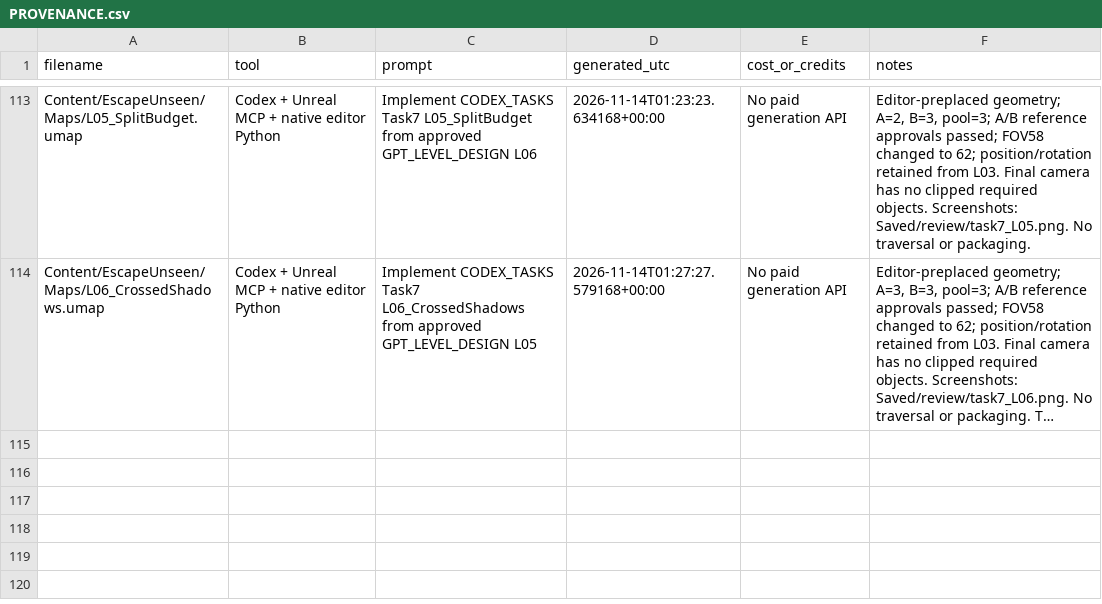
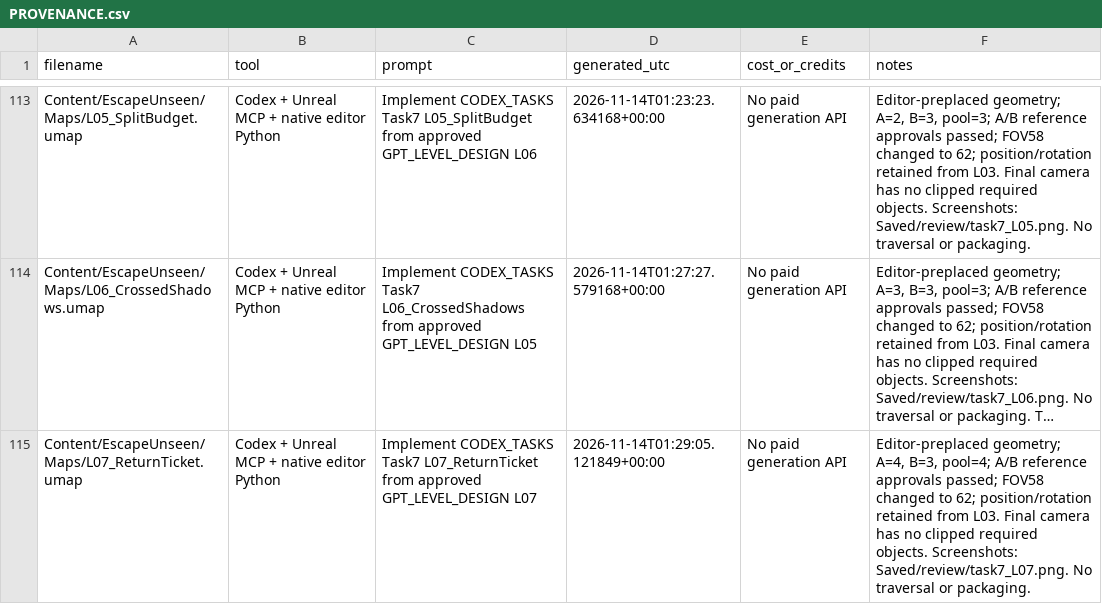
Before and after one commit to XLingyyy/Escape-Unseen, a CSV file: EU/SourceArt/PROVENANCE.csv, drawn as a sheet; only a part is shown, gaps mark what is left out; long unchanged cells end in …; the diff covers the shown part only; the diff names each change by its address in the sheet, - before the commit and + after, or states it on an @@ line.

```diff
--- a/EU/SourceArt/PROVENANCE.csv
+++ b/EU/SourceArt/PROVENANCE.csv
+row 115: Content/EscapeUnseen/Maps/L07_ReturnTicket.umap | Codex + Unreal MCP + native editor Python | Implement CODEX_TASKS Task7 L07_ReturnTicket from approved GPT_LEVEL_DESIGN L07 | 2026-11-14T01:29:05.121849+00:00 | No paid generation API | Editor-preplaced geometry; A=4, B=3, pool=4; A/B reference approvals passed; FOV58 changed to 62; position/rotation retained from L03. Final camera has no clipped required objects. Screenshots: Saved/review/task7_L07.png. No traversal or packaging.
```
Also changed, not shown: 1 added row elsewhere in this file, 7 other files.
